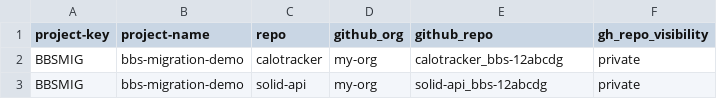
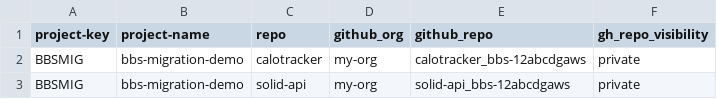
Before and after one commit to Mahesh3602/bbs2gh-actions-Demo, a CSV file: repos.csv, drawn as a sheet.

Commit message:
Update repos.csv

```diff
--- a/repos.csv
+++ b/repos.csv
@@ -1,3 +1,3 @@
 project-key,project-name,repo,github_org,github_repo,gh_repo_visibility
-BBSMIG,bbs-migration-demo,calotracker,my-org,calotracker_bbs-12abcdg,private
-BBSMIG,bbs-migration-demo,solid-api,my-org,solid-api_bbs-12abcdg,private
+BBSMIG,bbs-migration-demo,calotracker,my-org,calotracker_bbs-12abcdgaws,private
+BBSMIG,bbs-migration-demo,solid-api,my-org,solid-api_bbs-12abcdgaws,private
```
